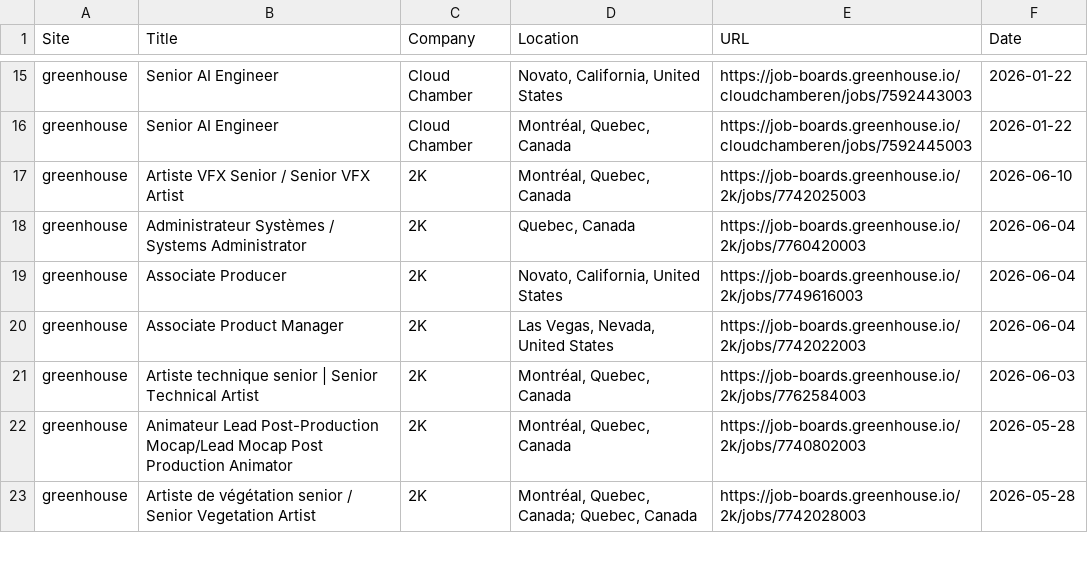
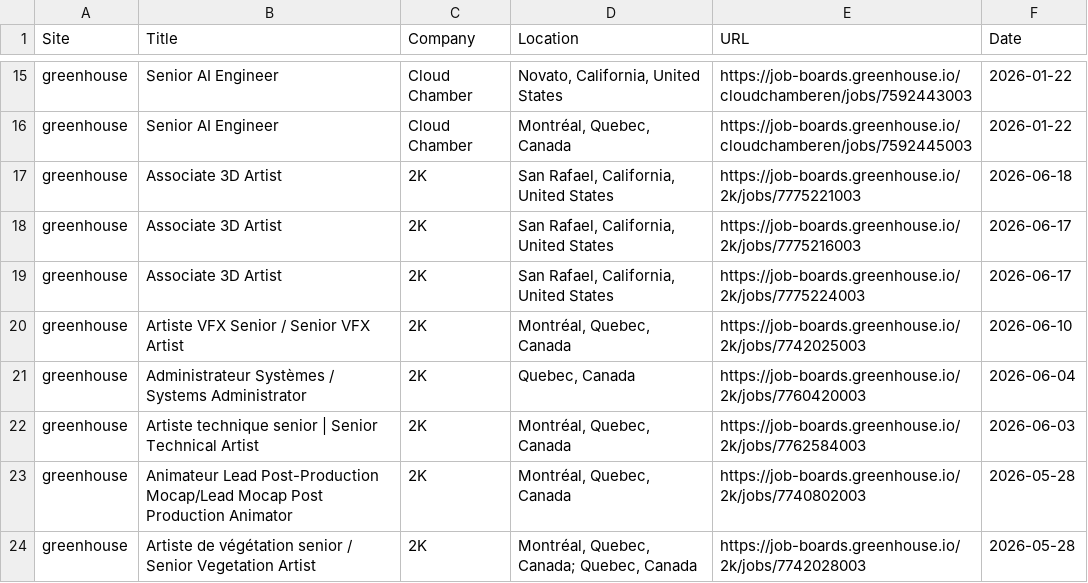
Before and after one commit to christiandguerard/ever-jobs-dash, a CSV file: daily_jobs.csv, drawn as a sheet; only a part is shown, gaps mark what is left out; the diff covers the shown part only.

Commit message:
Update job dashboard: Thu Jun 18 15:40:37 UTC 2026

```diff
--- a/daily_jobs.csv
+++ b/daily_jobs.csv
@@ -16,6 +16,7 @@ greenhouse,Senior AI Engineer,Cloud Chamber,"Novato, California, United States",
 greenhouse,Senior AI Engineer,Cloud Chamber,"Montréal, Quebec, Canada",https://job-boards.greenhouse.io/cloudchamberen/jobs/7592445003,2026-01-22
+greenhouse,Associate 3D Artist,2K,"San Rafael, California, United States",https://job-boards.greenhouse.io/2k/jobs/7775221003,2026-06-18
+greenhouse,Associate 3D Artist,2K,"San Rafael, California, United States",https://job-boards.greenhouse.io/2k/jobs/7775216003,2026-06-17
+greenhouse,Associate 3D Artist,2K,"San Rafael, California, United States",https://job-boards.greenhouse.io/2k/jobs/7775224003,2026-06-17
 greenhouse,Artiste VFX Senior / Senior VFX Artist,2K,"Montréal, Quebec, Canada",https://job-boards.greenhouse.io/2k/jobs/7742025003,2026-06-10
 greenhouse,Administrateur Systèmes / Systems Administrator,2K,"Quebec, Canada",https://job-boards.greenhouse.io/2k/jobs/7760420003,2026-06-04
-greenhouse,Associate Producer,2K,"Novato, California, United States",https://job-boards.greenhouse.io/2k/jobs/7749616003,2026-06-04
-greenhouse,Associate Product Manager,2K,"Las Vegas, Nevada, United States",https://job-boards.greenhouse.io/2k/jobs/7742022003,2026-06-04
 greenhouse,Artiste technique senior | Senior Technical Artist,2K,"Montréal, Quebec, Canada",https://job-boards.greenhouse.io/2k/jobs/7762584003,2026-06-03
```
Also changed, not shown: 11 added rows, 12 removed rows, 2 moved rows and 10 edited cells elsewhere in this file.
